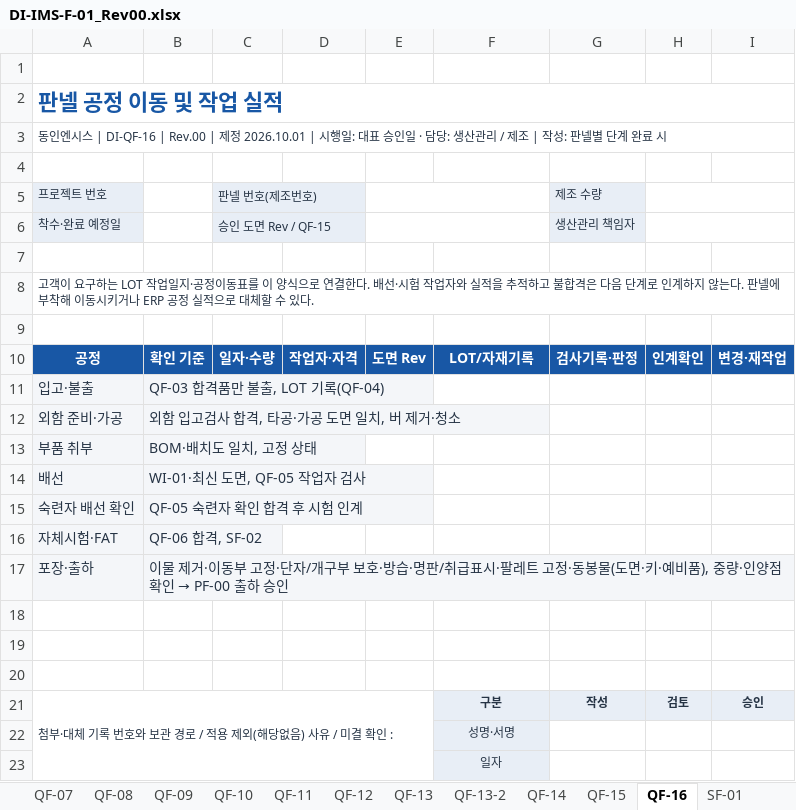
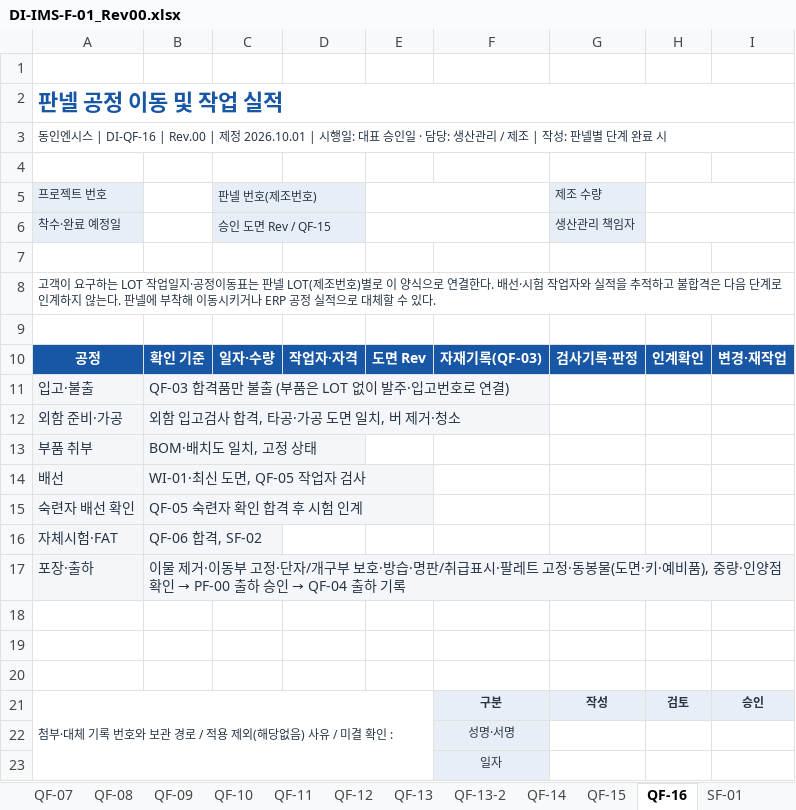
Before and after one commit to bmk3037/donginensis, an Excel workbook: files/iso/DI-IMS-F-01_Rev00.xlsx, sheet QF-16, drawn as a sheet; values as stored, in another font and other column widths than the file's, no borders; charts and pictures not drawn; the diff names each change by its address in the sheet, - before the commit and + after, or states it on an @@ line.

```diff
--- a/files/iso/DI-IMS-F-01_Rev00.xlsx (sheet QF-16)
+++ b/files/iso/DI-IMS-F-01_Rev00.xlsx (sheet QF-16)
-A8: …정이동표를 이 양…
+A8: …정이동표는 판넬 LOT(제조번호)별로 이 양…
-F10: LOT/자재기록
+F10: 자재기록(QF-03)
-B11: QF-03 합격품만 불출, LOT 기록(QF-04)
+B11: QF-03 합격품만 불출 (부품은 LOT 없이 발주·입고번호로 연결)
@@ B17: …하 승인 → …하 승인 → QF-04 출하 기록 @@
```
Also changed, not shown: sheet QF-04, sheet 양식목록, sheet QF-03, sheet 작성안내, sheet QF-09, sheet PF-00, 2 more sheets, 9 other files.
